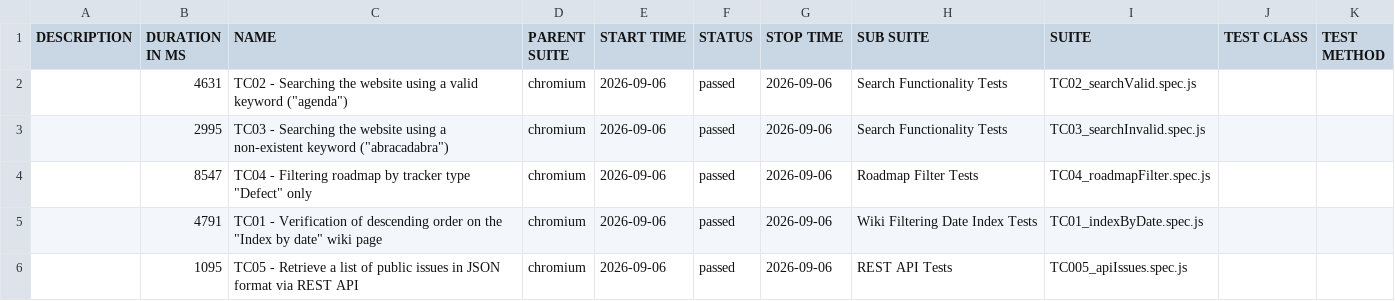
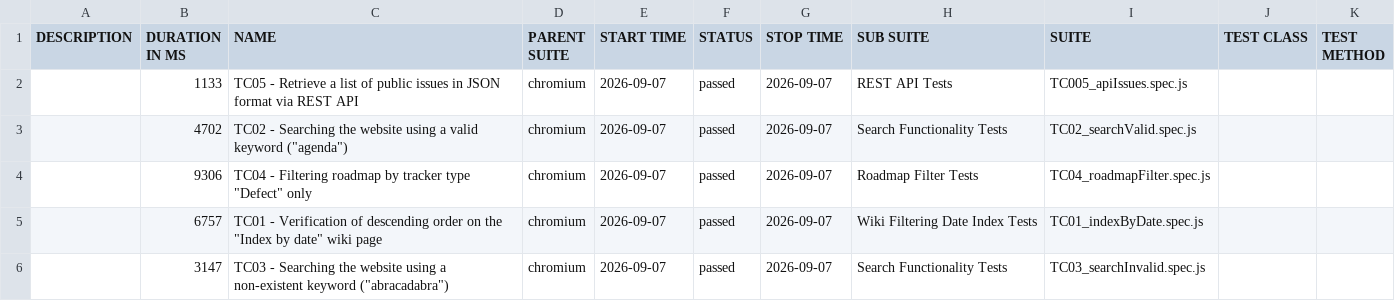
Before and after one commit to VoloshynVolodymyr/redmine-playwright-tests, a CSV file: data/suites.csv, drawn as a sheet.

```diff
--- a/data/suites.csv
+++ b/data/suites.csv
@@ -1,6 +1,6 @@
 "DESCRIPTION","DURATION IN MS","NAME","PARENT SUITE","START TIME","STATUS","STOP TIME","SUB SUITE","SUITE","TEST CLASS","TEST METHOD"
-"","4631","TC02 - Searching the website using a valid keyword (""agenda"")","chromium","2026-09-06","passed","2026-09-06","Search Functionality Tests","TC02_searchValid.spec.js","",""
-"","2995","TC03 - Searching the website using a non-existent keyword (""abracadabra"")","chromium","2026-09-06","passed","2026-09-06","Search Functionality Tests","TC03_searchInvalid.spec.js","",""
-"","8547","TC04 - Filtering roadmap by tracker type ""Defect"" only","chromium","2026-09-06","passed","2026-09-06","Roadmap Filter Tests","TC04_roadmapFilter.spec.js","",""
-"","4791","TC01 - Verification of descending order on the ""Index by date"" wiki page","chromium","2026-09-06","passed","2026-09-06","Wiki Filtering Date Index Tests","TC01_indexByDate.spec.js","",""
-"","1095","TC05 - Retrieve a list of public issues in JSON format via REST API","chromium","2026-09-06","passed","2026-09-06","REST API Tests","TC005_apiIssues.spec.js","",""
+"","1133","TC05 - Retrieve a list of public issues in JSON format via REST API","chromium","2026-09-07","passed","2026-09-07","REST API Tests","TC005_apiIssues.spec.js","",""
+"","4702","TC02 - Searching the website using a valid keyword (""agenda"")","chromium","2026-09-07","passed","2026-09-07","Search Functionality Tests","TC02_searchValid.spec.js","",""
+"","9306","TC04 - Filtering roadmap by tracker type ""Defect"" only","chromium","2026-09-07","passed","2026-09-07","Roadmap Filter Tests","TC04_roadmapFilter.spec.js","",""
+"","6757","TC01 - Verification of descending order on the ""Index by date"" wiki page","chromium","2026-09-07","passed","2026-09-07","Wiki Filtering Date Index Tests","TC01_indexByDate.spec.js","",""
+"","3147","TC03 - Searching the website using a non-existent keyword (""abracadabra"")","chromium","2026-09-07","passed","2026-09-07","Search Functionality Tests","TC03_searchInvalid.spec.js","",""
```
Also changed, not shown: 25 other files.
